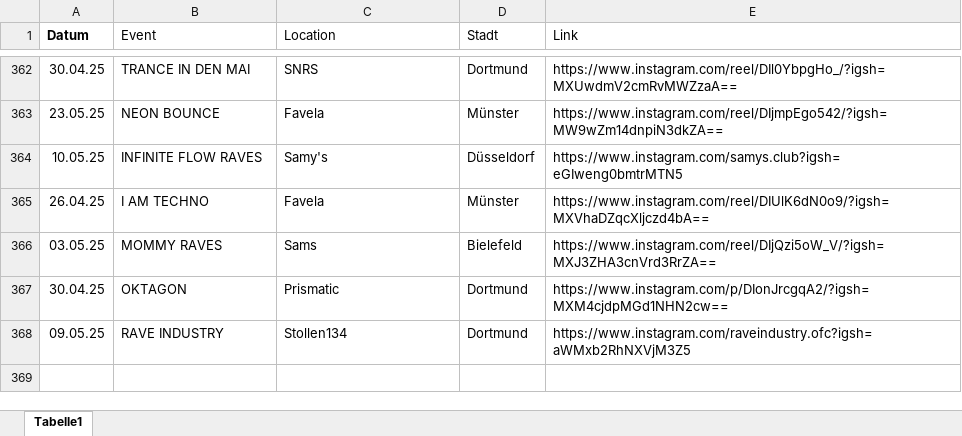
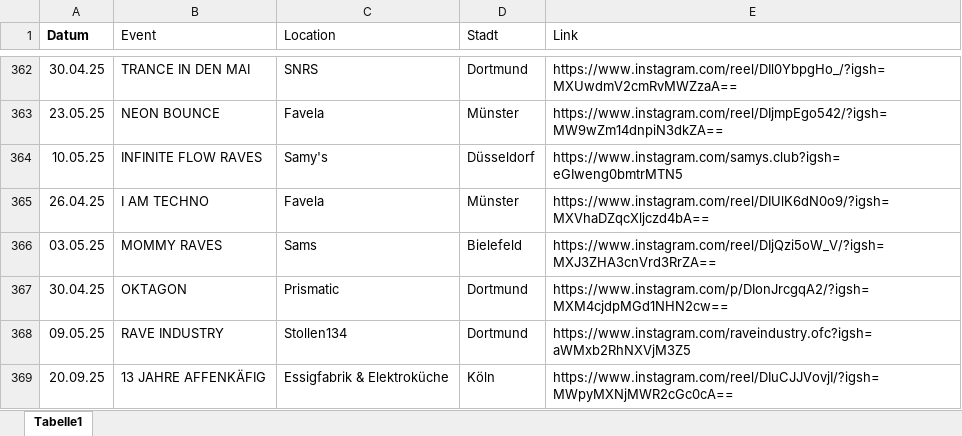
Before and after one commit to rafaelthetrue/rafaelthetrue.github.io, an Excel workbook: events.xlsx, sheet Tabelle1, drawn as a sheet; only a part is shown, gaps mark what is left out; values as stored, in another font and other column widths than the file's, no borders; the diff names each change by its address in the sheet, - before the commit and + after, or states it on an @@ line.

Commit message:
Add files via upload

```diff
--- a/events.xlsx (sheet Tabelle1)
+++ b/events.xlsx (sheet Tabelle1)
+row 369: 20.09.25 | 13 JAHRE AFFENKÄFIG | Essigfabrik & Elektroküche | Köln | https://www.instagram.com/reel/DIuCJJVovjI/?igsh=MWpyMXNjMWR2cGc0cA==
```
